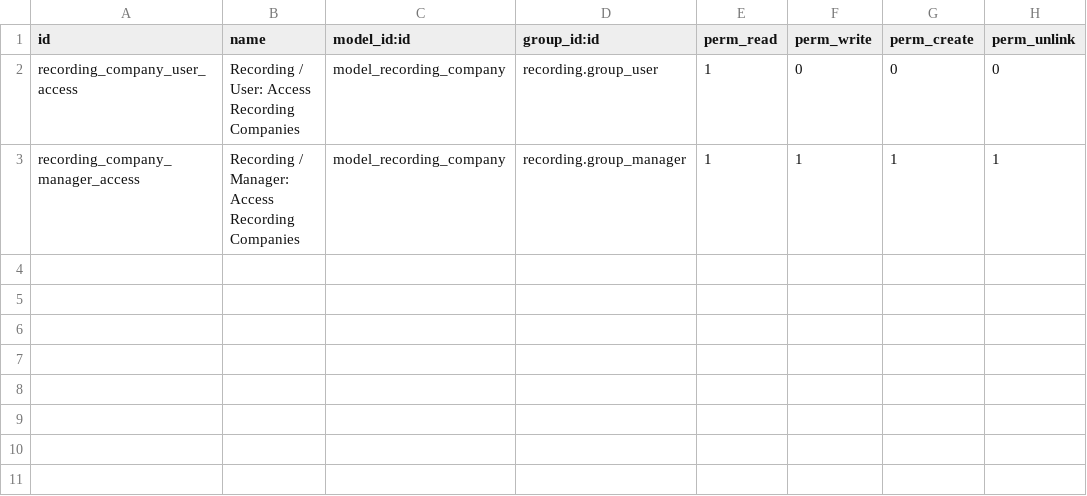
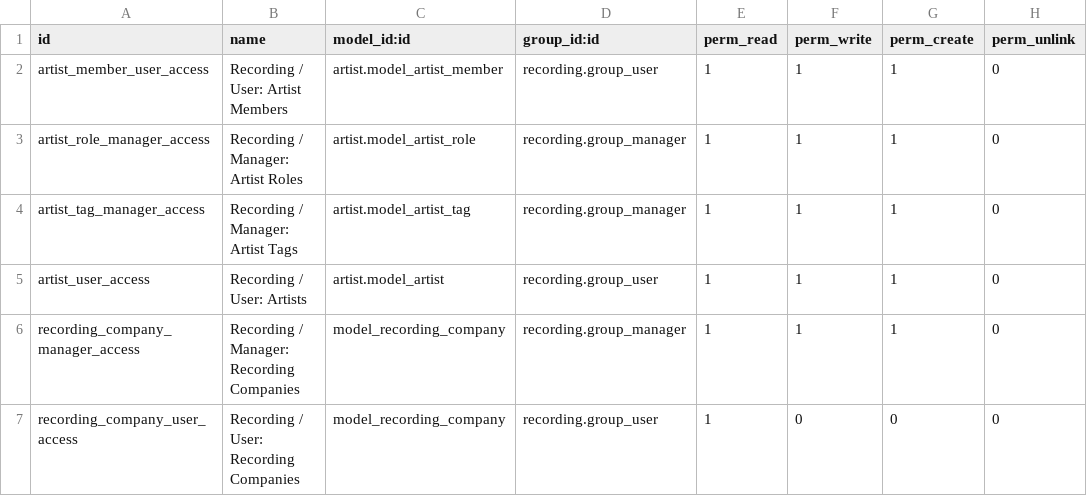
Before and after one commit to Numigi/odoo-entertainment-addons, a CSV file: recording_artist/security/ir.model.access.csv, drawn as a sheet.

Commit message:
Add missing access to recording app

```diff
--- a/recording_artist/security/ir.model.access.csv
+++ b/recording_artist/security/ir.model.access.csv
@@ -1,3 +1,7 @@
 id,name,model_id:id,group_id:id,perm_read,perm_write,perm_create,perm_unlink
-recording_company_user_access,Recording / User: Access Recording Companies,model_recording_company,recording.group_user,1,0,0,0
-recording_company_manager_access,Recording / Manager: Access Recording Companies,model_recording_company,recording.group_manager,1,1,1,1
+artist_member_user_access,Recording / User: Artist Members,artist.model_artist_member,recording.group_user,1,1,1,0
+artist_role_manager_access,Recording / Manager: Artist Roles,artist.model_artist_role,recording.group_manager,1,1,1,0
+artist_tag_manager_access,Recording / Manager: Artist Tags,artist.model_artist_tag,recording.group_manager,1,1,1,0
+artist_user_access,Recording / User: Artists,artist.model_artist,recording.group_user,1,1,1,0
+recording_company_manager_access,Recording / Manager: Recording Companies,model_recording_company,recording.group_manager,1,1,1,0
+recording_company_user_access,Recording / User: Recording Companies,model_recording_company,recording.group_user,1,0,0,0
```
Also changed, not shown: recording_lyrics/security/ir.model.access.csv.
